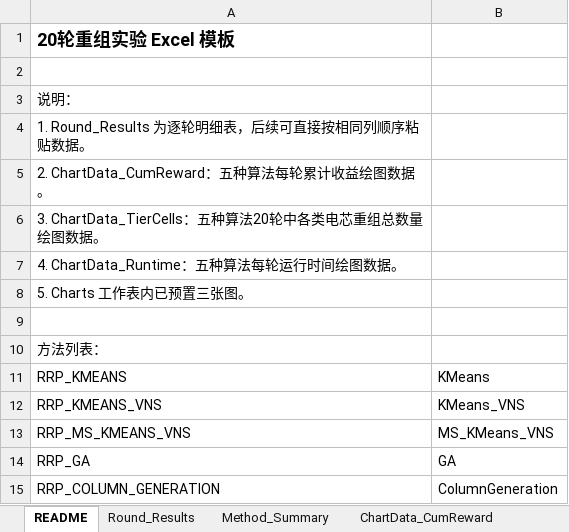
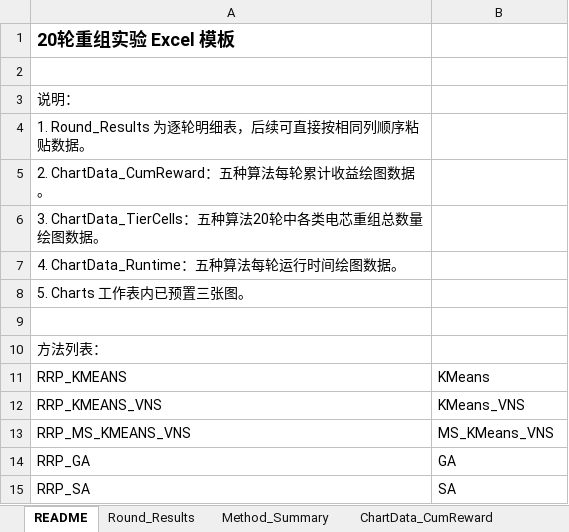
Before and after one commit to KairanJin/Capacity-Constrained-Battery-Repurposing-Problem-with-Piece-wise-Value-Function, an Excel workbook: rrp_multi_round_template.xlsx, sheet README, drawn as a sheet; values as stored, in another font and other column widths than the file's, no borders; removed rows and columns are numbered as before the commit, all else as after; the diff names each change by its address in the sheet, - before the commit and + after, or states it on an @@ line.

```diff
--- a/rrp_multi_round_template.xlsx (sheet README)
+++ b/rrp_multi_round_template.xlsx (sheet README)
-row 15: RRP_COLUMN_GENERATION | ColumnGeneration
+row 15: RRP_SA | SA
```
Also changed, not shown: sheet Round_Results, sheet Method_Summary, sheet ChartData_TierCells, sheet ChartData_Runtime, sheet ChartData_CumReward, charts or pictures, rrp_multi_round_output.xlsx, 12 other files.
